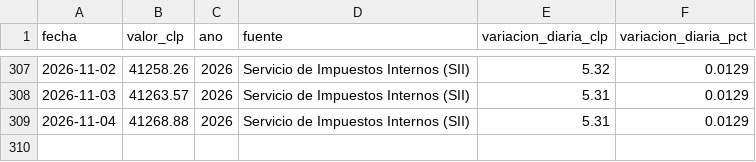
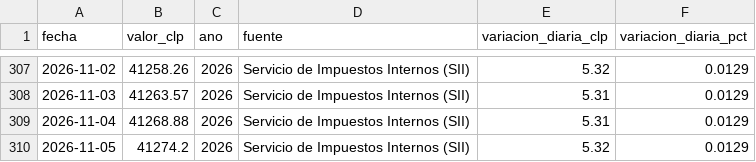
Before and after one commit to jpqb/datos_economicos_chile, a CSV file: data/uf_serie_2026.csv, drawn as a sheet; only a part is shown, gaps mark what is left out; the diff names each change by its address in the sheet, - before the commit and + after, or states it on an @@ line.

```diff
--- a/data/uf_serie_2026.csv
+++ b/data/uf_serie_2026.csv
+row 310: 2026-11-05 | 41274.2 | 2026 | Servicio de Impuestos Internos (SII) | 5.32 | 0.0129
```
Also changed, not shown: data/uf_ultimo_ano.csv, 5 other files.
